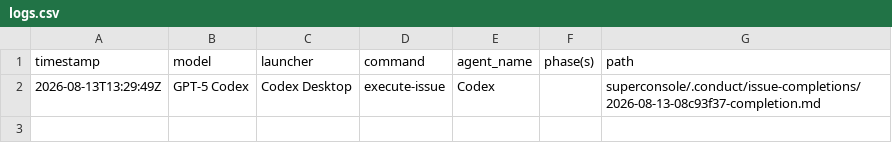
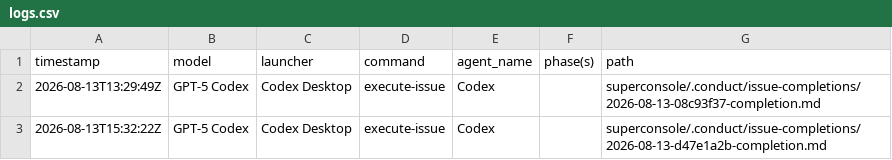
Before and after one commit to 21nCo/superfunctions, a CSV file: superconsole/.conduct/logs.csv, drawn as a sheet.

Commit message:
docs(superconsole): close SFN-21 re-audit remediation

```diff
--- a/superconsole/.conduct/logs.csv
+++ b/superconsole/.conduct/logs.csv
@@ -2 +2,2 @@ timestamp,model,launcher,command,agent_name,phase(s),path
 2026-08-13T13:29:49Z,GPT-5 Codex,Codex Desktop,execute-issue,Codex,,superconsole/.conduct/issue-completions/2026-08-13-08c93f37-completion.md
+2026-08-13T15:32:22Z,GPT-5 Codex,Codex Desktop,execute-issue,Codex,,superconsole/.conduct/issue-completions/2026-08-13-d47e1a2b-completion.md
```
Also changed, not shown: 15 other files.
